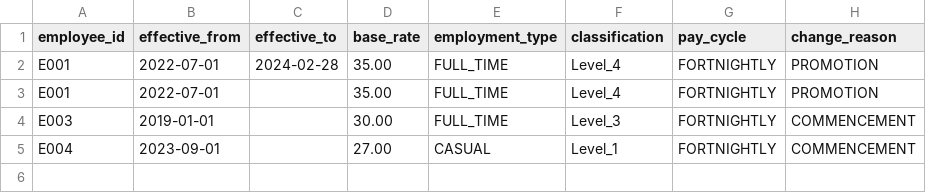
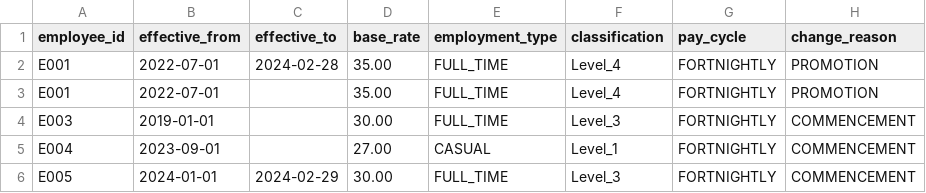
Before and after one commit to dcrops/payroll-diagnostics-engine, a CSV file: data/sample/rate_history.csv, drawn as a sheet; the diff names each change by its address in the sheet, - before the commit and + after, or states it on an @@ line.

```diff
--- a/data/sample/rate_history.csv
+++ b/data/sample/rate_history.csv
+row 6: E005 | 2024-01-01 | 2024-02-29 | 30.00 | FULL_TIME | Level_3 | FORTNIGHTLY | COMMENCEMENT
```
Also changed, not shown: data/sample/pay_events.csv, 12 other files.
